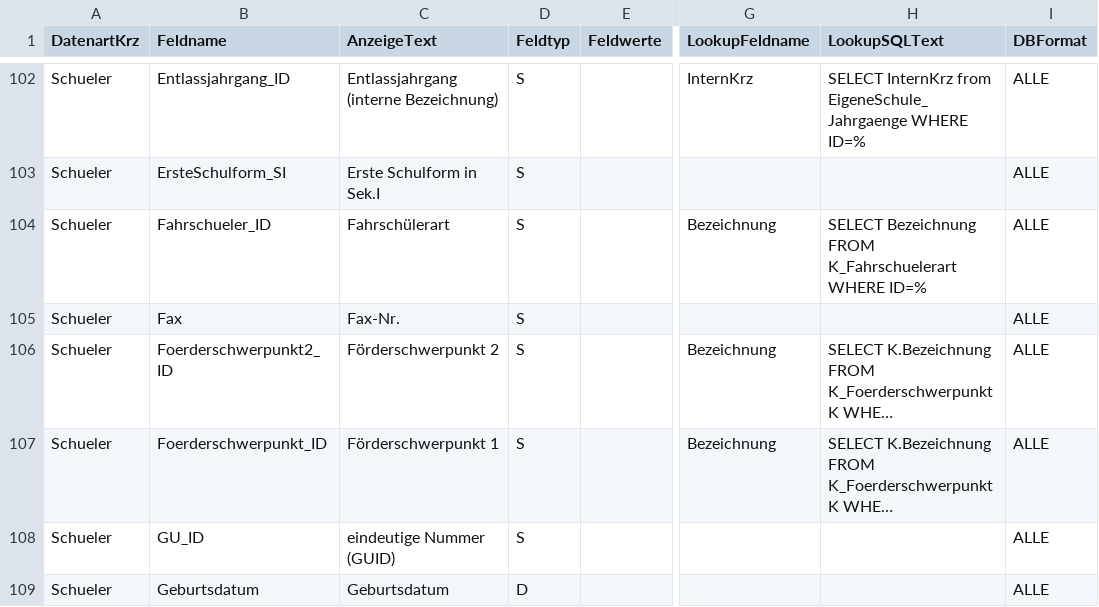
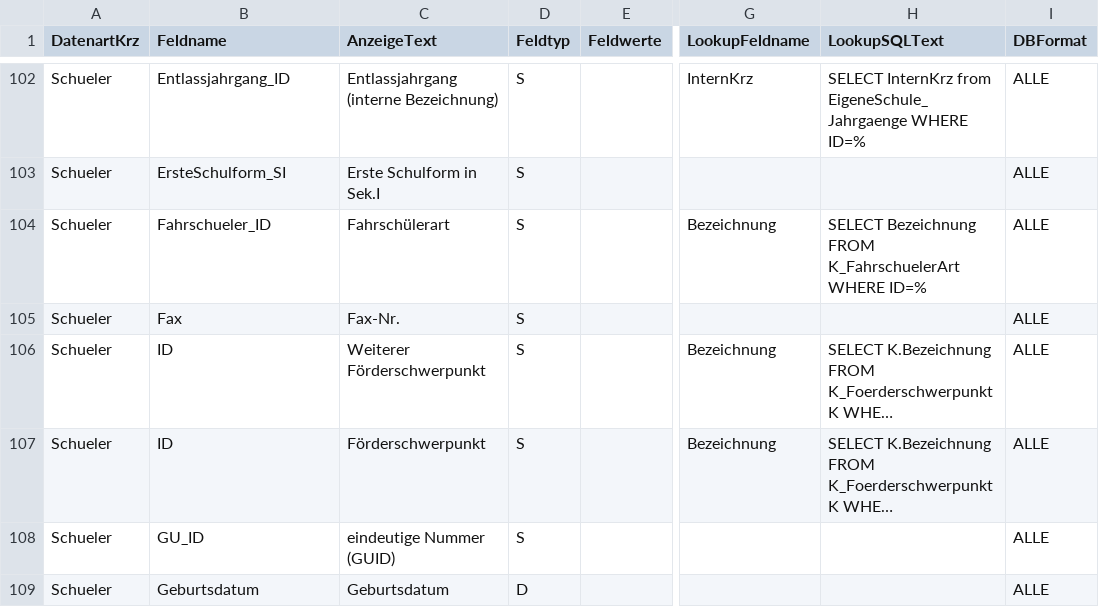
Before and after one commit to SVWS-NRW/SVWS-Server, a CSV file: svws-db/src/main/resources/daten/csv/schild3/TextExport.csv, drawn as a sheet; only a part is shown, gaps mark what is left out; long unchanged cells end in …; the diff names each change by its address in the sheet, - before the commit and + after, or states it on an @@ line.

Commit message:
Schild3-Excelexport -> Fehlerkorrektur: Förderschwerpunkt und Fahrschuelerart

```diff
--- a/svws-db/src/main/resources/daten/csv/schild3/TextExport.csv
+++ b/svws-db/src/main/resources/daten/csv/schild3/TextExport.csv
-H104 (LookupSQLText): …Bezeichnung FROM K_Fahrschuelerart WHERE ID=%
+H104 (LookupSQLText): …Bezeichnung FROM K_FahrschuelerArt WHERE ID=%
-B106 (Feldname): Foerderschwerpunkt2_ID
+B106 (Feldname): ID
-C106 (AnzeigeText): Förderschwerpunkt 2
+C106 (AnzeigeText): Weiterer Förderschwerpunkt
-B107 (Feldname): Foerderschwerpunkt_ID
+B107 (Feldname): ID
-C107 (AnzeigeText): Förderschwerpunkt 1
+C107 (AnzeigeText): Förderschwerpunkt
```
